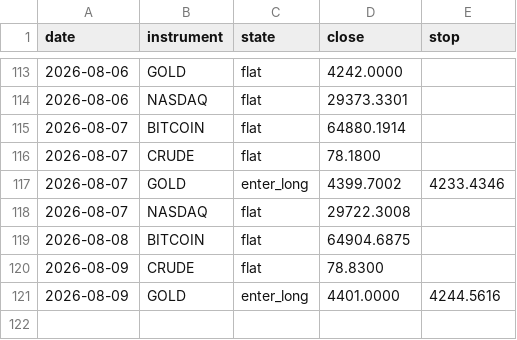
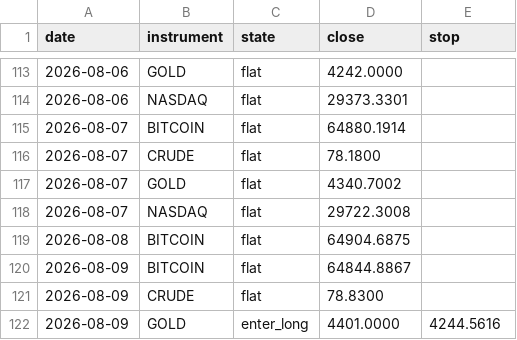
Before and after one commit to ChenGamingIL/falxi-trend-terminal, a CSV file: forward_log.csv, drawn as a sheet; only a part is shown, gaps mark what is left out.

Commit message:
journal: daily state

```diff
--- a/forward_log.csv
+++ b/forward_log.csv
@@ -116,5 +116,6 @@ date,instrument,state,close,stop
 2026-08-07,CRUDE,flat,78.1800,
-2026-08-07,GOLD,enter_long,4399.7002,4233.4346
+2026-08-07,GOLD,flat,4340.7002,
 2026-08-07,NASDAQ,flat,29722.3008,
 2026-08-08,BITCOIN,flat,64904.6875,
+2026-08-09,BITCOIN,flat,64844.8867,
 2026-08-09,CRUDE,flat,78.8300,
```
